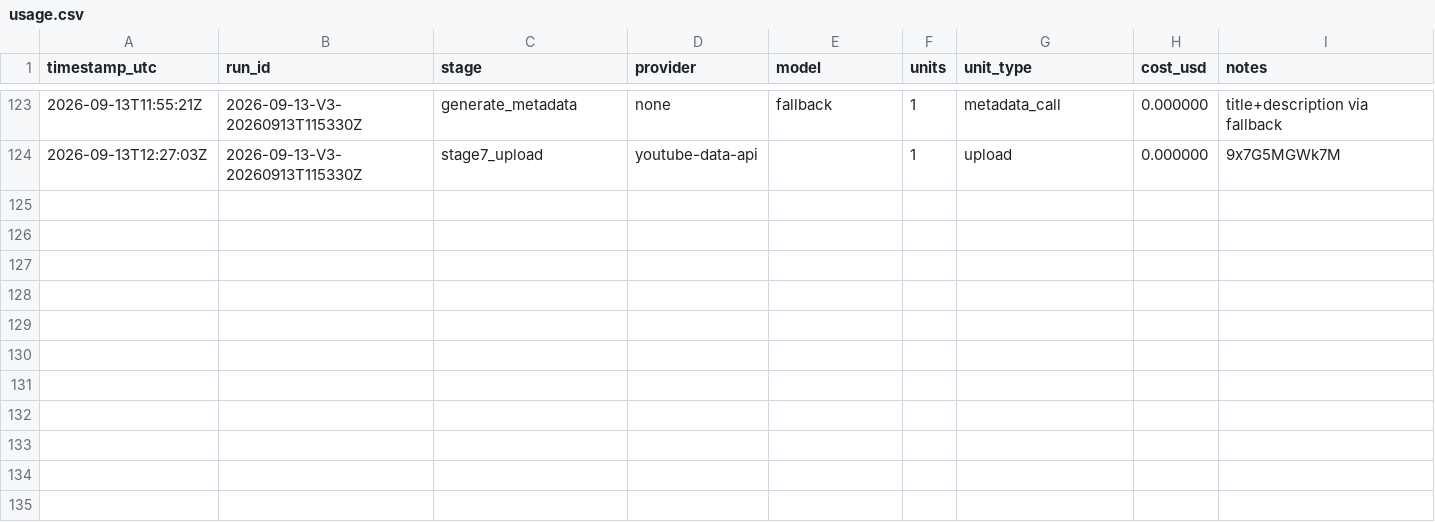
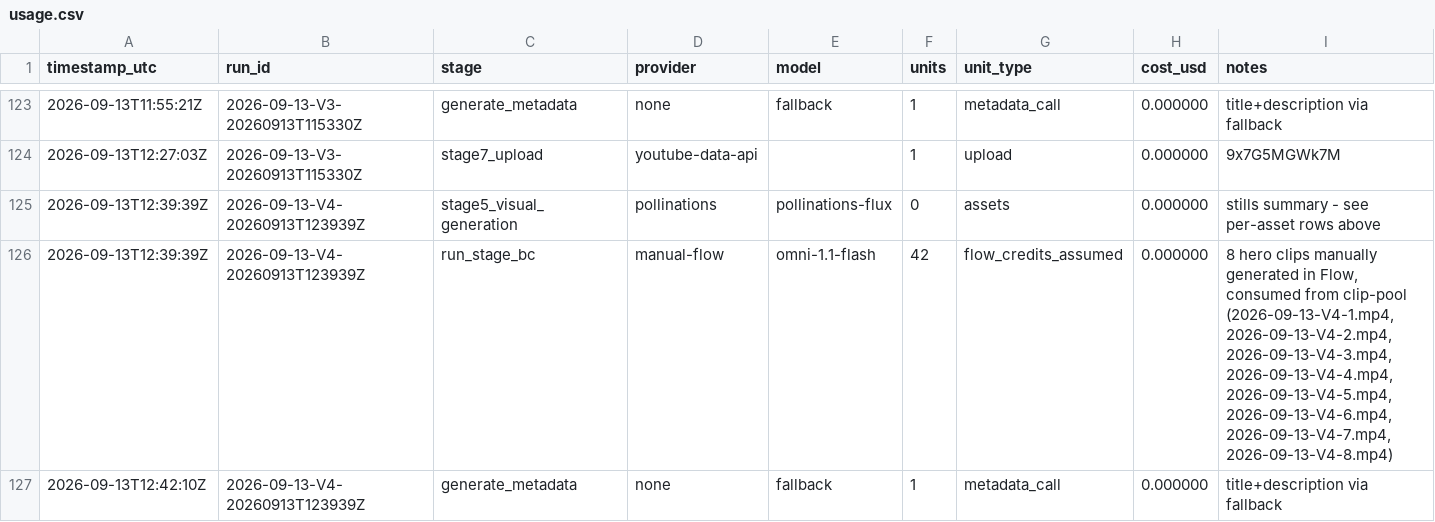
Before and after one commit to spicegardenofficial9-byte/spice-garden-pipeline, a CSV file: cost_logs/usage.csv, drawn as a sheet; only a part is shown, gaps mark what is left out; the diff names each change by its address in the sheet, - before the commit and + after, or states it on an @@ line.

```diff
--- a/cost_logs/usage.csv
+++ b/cost_logs/usage.csv
+row 125: 2026-09-13T12:39:39Z | 2026-09-13-V4-20260913T123939Z | stage5_visual_generation | pollinations | pollinations-flux | 0 | assets | 0.000000 | stills summary - see per-asset rows above
+row 126: 2026-09-13T12:39:39Z | 2026-09-13-V4-20260913T123939Z | run_stage_bc | manual-flow | omni-1.1-flash | 42 | flow_credits_assumed | 0.000000 | 8 hero clips manually generated in Flow, consumed from clip-pool (2026-09-13-V4-1.mp4, 2026-09-13-V4-2.mp4, 2026-09-13-V4-3.mp4, 2026-09-13-V4-4.mp4, 2026-09-13-V4-5.mp4, 2026-09-13-V4-6.mp4, 2026-09-13-V4-7.mp4, 2026-09-13-V4-8.mp4)
+row 127: 2026-09-13T12:42:10Z | 2026-09-13-V4-20260913T123939Z | generate_metadata | none | fallback | 1 | metadata_call | 0.000000 | title+description via fallback
```
Also changed, not shown: 13 other files.
